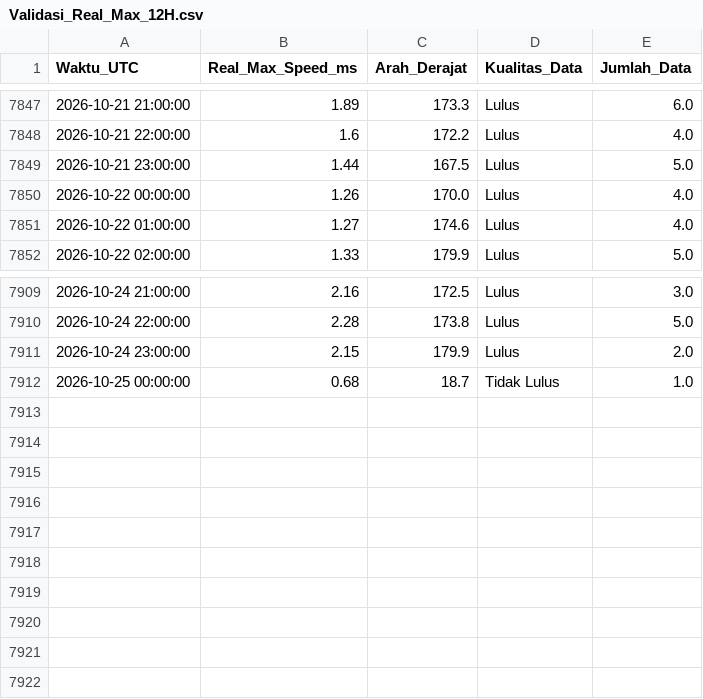
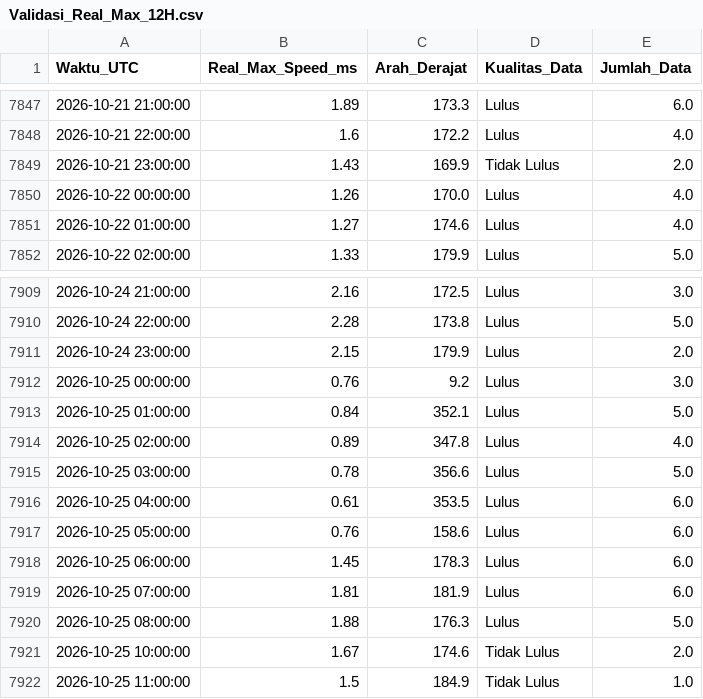
Before and after one commit to Umarhaidaralfaruq/MARLIN-Marine-Current-Intelligence-System, a CSV file: Hasil_Validasi/Validasi_Real_Max_12H.csv, drawn as a sheet; only a part is shown, gaps mark what is left out.

```diff
--- a/Hasil_Validasi/Validasi_Real_Max_12H.csv
+++ b/Hasil_Validasi/Validasi_Real_Max_12H.csv
@@ -7848,3 +7848,3 @@ Waktu_UTC,Real_Max_Speed_ms,Arah_Derajat,Kualitas_Data,Jumlah_Data
 2026-10-21 22:00:00,1.6,172.2,Lulus,4.0
-2026-10-21 23:00:00,1.44,167.5,Lulus,5.0
+2026-10-21 23:00:00,1.43,169.9,Tidak Lulus,2.0
 2026-10-22 00:00:00,1.26,170.0,Lulus,4.0
@@ -7911,2 +7911,12 @@ Waktu_UTC,Real_Max_Speed_ms,Arah_Derajat,Kualitas_Data,Jumlah_Data
 2026-10-24 23:00:00,2.15,179.9,Lulus,2.0
-2026-10-25 00:00:00,0.68,18.7,Tidak Lulus,1.0
+2026-10-25 00:00:00,0.76,9.2,Lulus,3.0
+2026-10-25 01:00:00,0.84,352.1,Lulus,5.0
+2026-10-25 02:00:00,0.89,347.8,Lulus,4.0
+2026-10-25 03:00:00,0.78,356.6,Lulus,5.0
+2026-10-25 04:00:00,0.61,353.5,Lulus,6.0
+2026-10-25 05:00:00,0.76,158.6,Lulus,6.0
+2026-10-25 06:00:00,1.45,178.3,Lulus,6.0
+2026-10-25 07:00:00,1.81,181.9,Lulus,6.0
+2026-10-25 08:00:00,1.88,176.3,Lulus,5.0
+2026-10-25 10:00:00,1.67,174.6,Tidak Lulus,2.0
+2026-10-25 11:00:00,1.5,184.9,Tidak Lulus,1.0
```
Also changed, not shown: 2 other files.
